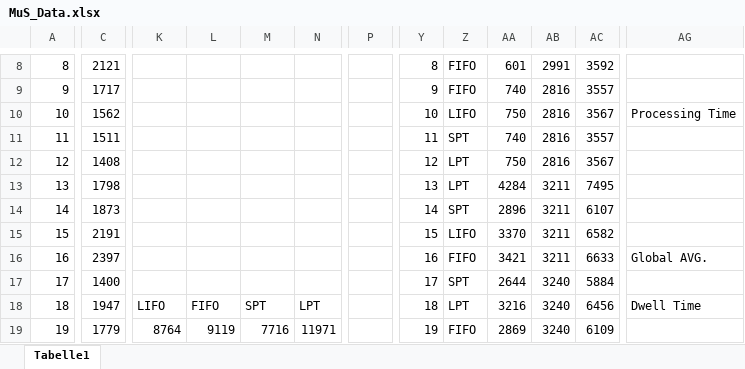
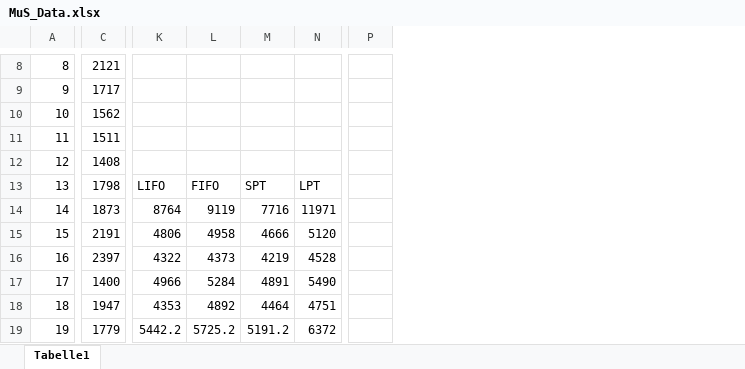
Before and after one commit to Siktik/ModellierungUndSimulation, an Excel workbook: MuS_Data.xlsx, sheet Tabelle1, drawn as a sheet; only a part is shown, gaps mark what is left out; values as stored, in another font and other column widths than the file's, no borders; charts and pictures not drawn; removed rows and columns are numbered as before the commit, all else as after; the diff covers the shown part only; the diff names each change by its address in the sheet, - before the commit and + after, or states it on an @@ line.

```diff
--- a/MuS_Data.xlsx (sheet Tabelle1)
+++ b/MuS_Data.xlsx (sheet Tabelle1)
-column P, empty
+column P, empty
-column Y, rows 8-19: 8 | 9 | 10 | 11 | 12 | 13 | 14 | 15 | 16 | 17 | 18 | 19
-column Z, rows 8-19: FIFO | FIFO | LIFO | SPT | LPT | LPT | SPT | LIFO | FIFO | SPT | LPT | FIFO
-column AA, rows 8-19: 601 | 740 | 750 | 740 | 750 | 4284 | 2896 | 3370 | 3421 | 2644 | 3216 | 2869
-column AB, rows 8-19: 2991 | 2816 | 2816 | 2816 | 2816 | 3211 | 3211 | 3211 | 3211 | 3240 | 3240 | 3240
-column AC, rows 8-19: 3592 | 3557 | 3567 | 3557 | 3567 | 7495 | 6107 | 6582 | 6633 | 5884 | 6456 | 6109
-column AG, rows 10-18: Processing Time |  |  |  |  |  | Global AVG. |  | Dwell Time
-K13: (empty)
+K13: LIFO
-L13: (empty)
+L13: FIFO
-M13: (empty)
+M13: SPT
-N13: (empty)
+N13: LPT
-K14: (empty)
+K14: 8764
-L14: (empty)
+L14: 9119
-M14: (empty)
+M14: 7716
-N14: (empty)
+N14: 11971
-K15: (empty)
+K15: 4806
-L15: (empty)
+L15: 4958
-M15: (empty)
+M15: 4666
-N15: (empty)
+N15: 5120
-K16: (empty)
+K16: 4322
-L16: (empty)
+L16: 4373
-M16: (empty)
+M16: 4219
-N16: (empty)
+N16: 4528
-K17: (empty)
+K17: 4966
-L17: (empty)
+L17: 5284
-M17: (empty)
+M17: 4891
-N17: (empty)
+N17: 5490
-K18: LIFO
+K18: 4353
-L18: FIFO
+L18: 4892
-M18: SPT
+M18: 4464
-N18: LPT
+N18: 4751
-K19: 8764
+K19: 5442.2
-L19: 9119
+L19: 5725.2
-M19: 7716
+M19: 5191.2
-N19: 11971
+N19: 6372
```
Also changed, not shown: 19 added rows, 25 removed rows, 5 added columns, 10 removed columns, 36 edited cells and row numbers in column A elsewhere in this sheet, charts or pictures, 1 other file.
